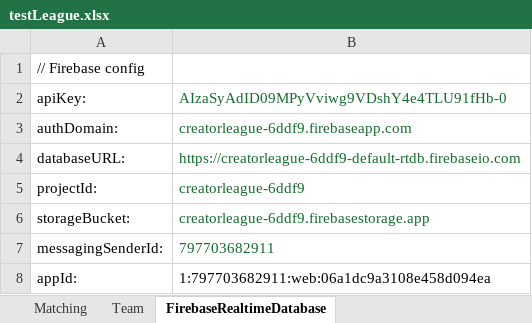
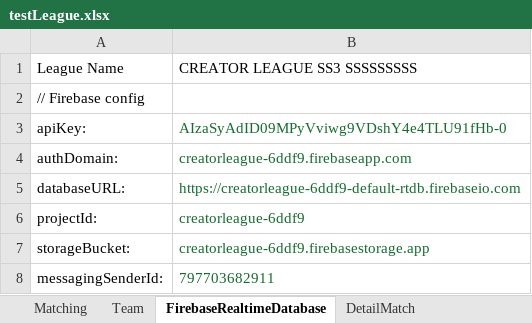
Before and after one commit to opknice/OBS_football, an Excel workbook: testLeague.xlsx, sheet FirebaseRealtimeDatabase, drawn as a sheet; only a part is shown; the shorter side is filled out with more unchanged rows; values as stored, in another font and other column widths than the file's, no borders; the diff names each change by its address in the sheet, - before the commit and + after, or states it on an @@ line.

```diff
--- a/testLeague.xlsx (sheet FirebaseRealtimeDatabase)
+++ b/testLeague.xlsx (sheet FirebaseRealtimeDatabase)
+sheet tab: DetailMatch
+row 1: League Name | CREATOR LEAGUE SS3 SSSSSSSSS
```
Also changed, not shown: sheet Team, sheet Matching, 36 other files.
